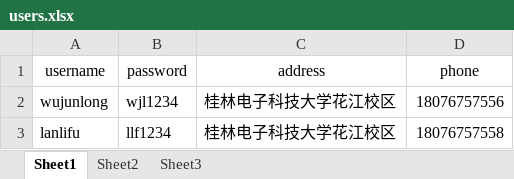
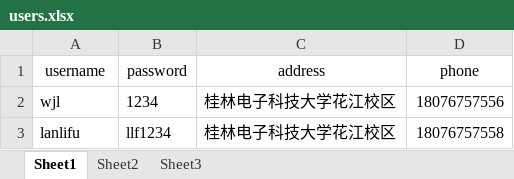
Before and after one commit to yongqiang-ma/ConsoleShop, an Excel workbook: src/users.xlsx, sheet Sheet1, drawn as a sheet; values as stored, in another font and other column widths than the file's, no borders; the diff names each change by its address in the sheet, - before the commit and + after, or states it on an @@ line.

```diff
--- a/src/users.xlsx (sheet Sheet1)
+++ b/src/users.xlsx (sheet Sheet1)
-A2 (username): wujunlong
+A2 (username): wjl
-B2 (password): wjl1234
+B2 (password): 1234
```
Also changed, not shown: 1 other file.
